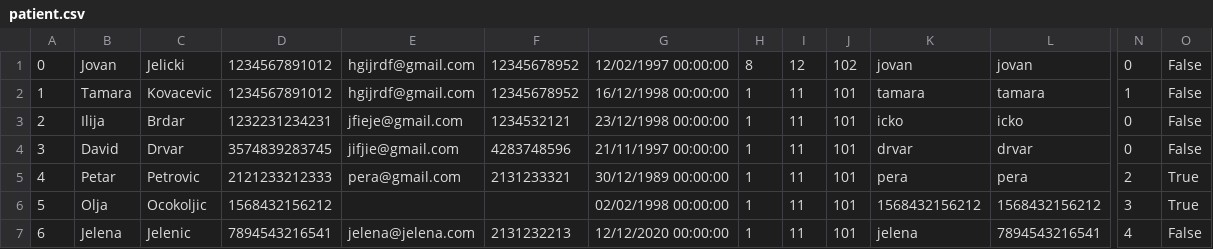
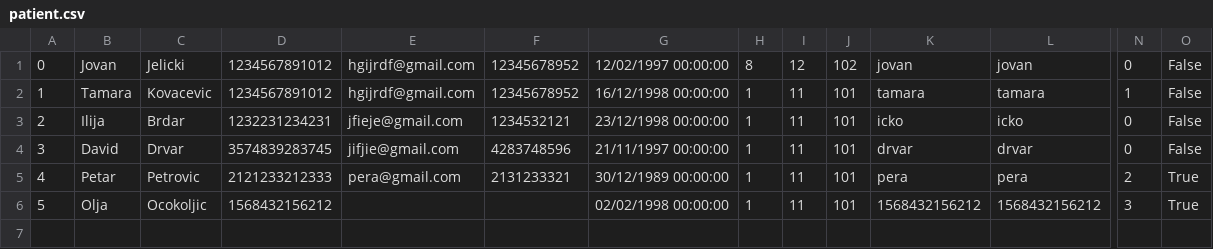
Before and after one commit to ilijabrdar/hospital_system, a CSV file: code/Resources/Data/patient.csv, drawn as a sheet; only a part is shown, gaps mark what is left out; rows hold the shown columns only; the diff names each change by its address in the sheet, - before the commit and + after, or states it on an @@ line.

```diff
--- a/code/Resources/Data/patient.csv
+++ b/code/Resources/Data/patient.csv
-row 7: 6 | Jelena | Jelenic | 7894543216541 | jelena@jelena.com | 2131232213 | 12/12/2020 00:00:00 | 1 | 11 | 101 | jelena | 7894543216541 | 4 | False
```
Also changed, not shown: code/Resources/Data/businessdays.csv, code/Resources/Data/drugs.csv, 54 other files.
